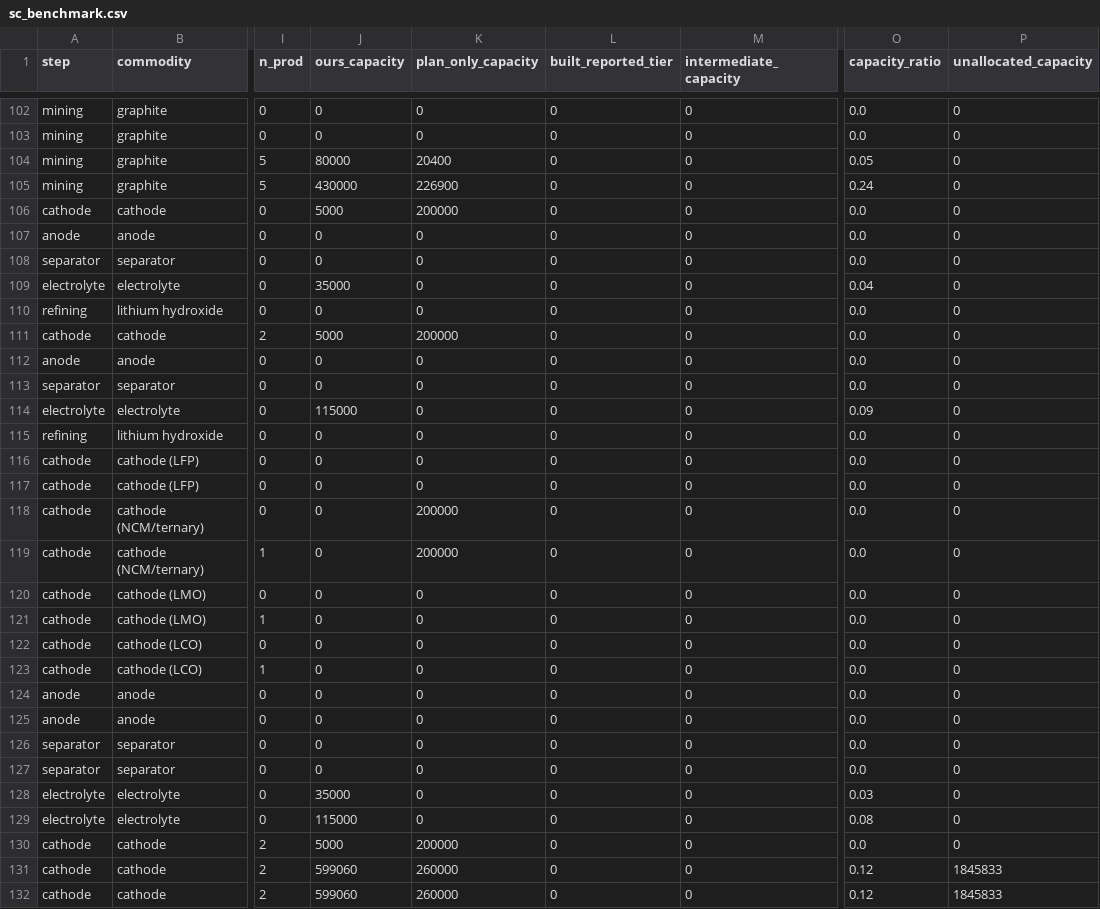
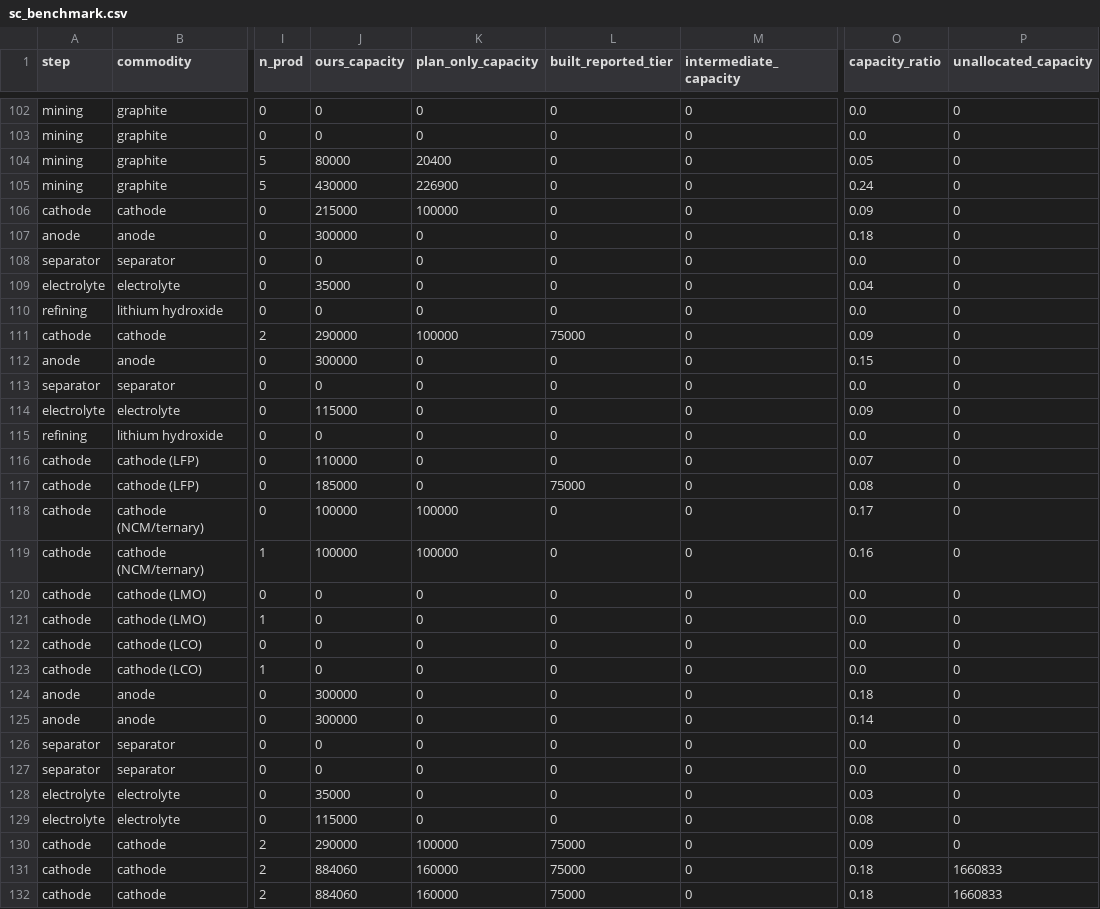
Before and after one commit to dmw24/BatteryFactory, a CSV file: sc_benchmark.csv, drawn as a sheet; only a part is shown, gaps mark what is left out; the diff covers the shown part only; the diff names each change by its address in the sheet, - before the commit and + after, or states it on an @@ line.

```diff
--- a/sc_benchmark.csv
+++ b/sc_benchmark.csv
-J106 (ours_capacity): 5000
+J106 (ours_capacity): 215000
-K106 (plan_only_capacity): 200000
+K106 (plan_only_capacity): 100000
-O106 (capacity_ratio): 0.0
+O106 (capacity_ratio): 0.09
-J107 (ours_capacity): 0
+J107 (ours_capacity): 300000
-O107 (capacity_ratio): 0.0
+O107 (capacity_ratio): 0.18
-J111 (ours_capacity): 5000
+J111 (ours_capacity): 290000
-K111 (plan_only_capacity): 200000
+K111 (plan_only_capacity): 100000
-L111 (built_reported_tier): 0
+L111 (built_reported_tier): 75000
-O111 (capacity_ratio): 0.0
+O111 (capacity_ratio): 0.09
-J112 (ours_capacity): 0
+J112 (ours_capacity): 300000
-O112 (capacity_ratio): 0.0
+O112 (capacity_ratio): 0.15
-J116 (ours_capacity): 0
+J116 (ours_capacity): 110000
-O116 (capacity_ratio): 0.0
+O116 (capacity_ratio): 0.07
-J117 (ours_capacity): 0
+J117 (ours_capacity): 185000
-L117 (built_reported_tier): 0
+L117 (built_reported_tier): 75000
-O117 (capacity_ratio): 0.0
+O117 (capacity_ratio): 0.08
-J118:J119 (ours_capacity): 0
+J118:J119 (ours_capacity): 100000
-K118:K119 (plan_only_capacity): 200000
+K118:K119 (plan_only_capacity): 100000
-O118 (capacity_ratio): 0.0
+O118 (capacity_ratio): 0.17
-O119 (capacity_ratio): 0.0
+O119 (capacity_ratio): 0.16
-J124:J125 (ours_capacity): 0
+J124:J125 (ours_capacity): 300000
-O124 (capacity_ratio): 0.0
+O124 (capacity_ratio): 0.18
-O125 (capacity_ratio): 0.0
+O125 (capacity_ratio): 0.14
-J130 (ours_capacity): 5000
+J130 (ours_capacity): 290000
-K130 (plan_only_capacity): 200000
+K130 (plan_only_capacity): 100000
-L130:L132 (built_reported_tier): 0
+L130:L132 (built_reported_tier): 75000
-O130 (capacity_ratio): 0.0
+O130 (capacity_ratio): 0.09
-J131:J132 (ours_capacity): 599060
+J131:J132 (ours_capacity): 884060
-K131:K132 (plan_only_capacity): 260000
+K131:K132 (plan_only_capacity): 160000
-O131:O132 (capacity_ratio): 0.12
+O131:O132 (capacity_ratio): 0.18
-P131:P132 (unallocated_capacity): 1845833
+P131:P132 (unallocated_capacity): 1660833
```
Also changed, not shown: 16 edited cells elsewhere in this file, sc_capacity_by_year.csv, sc_company_coverage.csv, 7 other files.
